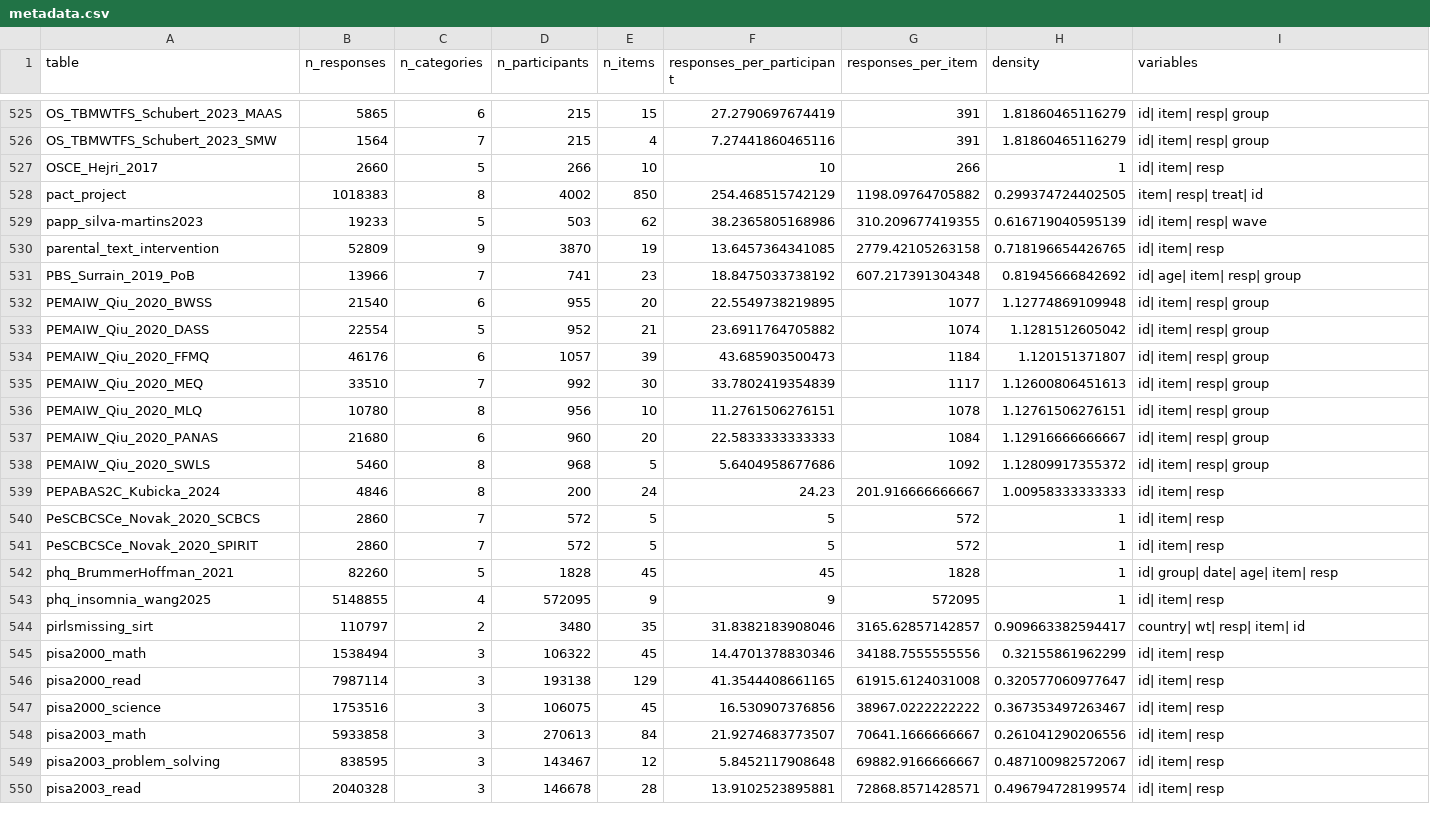
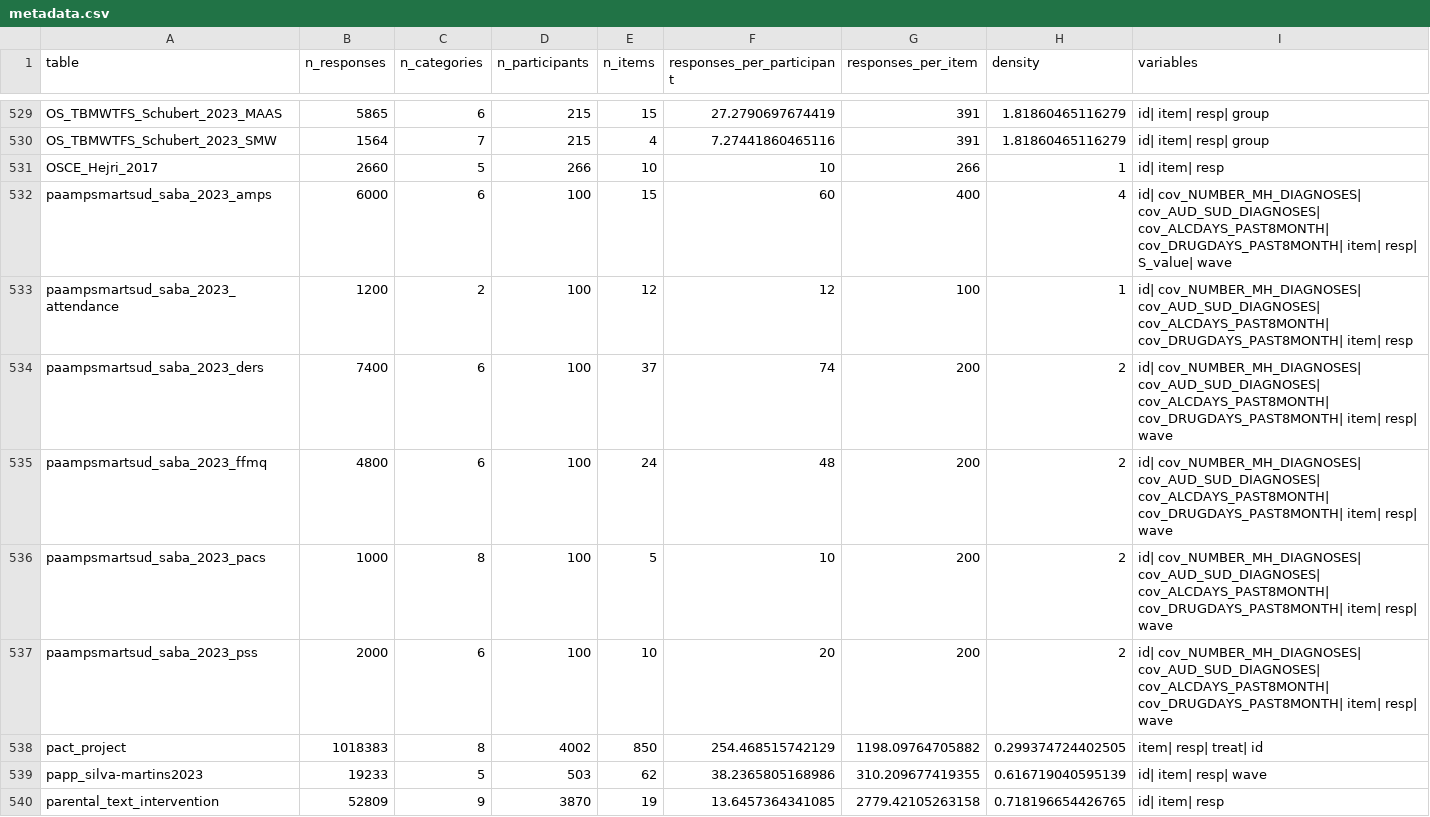
Before and after one commit to ben-domingue/irw, a CSV file: metadata/metadata.csv, drawn as a sheet; only a part is shown, gaps mark what is left out; the shorter side is filled out with more unchanged rows; the diff covers the shown part only.

Commit message:
metadata reshuffle

```diff
--- a/metadata/metadata.csv
+++ b/metadata/metadata.csv
@@ -527,2 +531,8 @@ OS_TBMWTFS_Schubert_2023_SMW,1564,7,215,4,7.27441860465116,391,1.81860465116279,
 OSCE_Hejri_2017,2660,5,266,10,10,266,1,id| item| resp
+paampsmartsud_saba_2023_amps,6000,6,100,15,60,400,4,id| cov_NUMBER_MH_DIAGNOSES| cov_AUD_SUD_DIAGNOSES| cov_ALCDAYS_PAST8MONTH| cov_DRUGDAYS_PAST8MONTH| item| resp| S_value| wave
+paampsmartsud_saba_2023_attendance,1200,2,100,12,12,100,1,id| cov_NUMBER_MH_DIAGNOSES| cov_AUD_SUD_DIAGNOSES| cov_ALCDAYS_PAST8MONTH| cov_DRUGDAYS_PAST8MONTH| item| resp
+paampsmartsud_saba_2023_ders,7400,6,100,37,74,200,2,id| cov_NUMBER_MH_DIAGNOSES| cov_AUD_SUD_DIAGNOSES| cov_ALCDAYS_PAST8MONTH| cov_DRUGDAYS_PAST8MONTH| item| resp| wave
+paampsmartsud_saba_2023_ffmq,4800,6,100,24,48,200,2,id| cov_NUMBER_MH_DIAGNOSES| cov_AUD_SUD_DIAGNOSES| cov_ALCDAYS_PAST8MONTH| cov_DRUGDAYS_PAST8MONTH| item| resp| wave
+paampsmartsud_saba_2023_pacs,1000,8,100,5,10,200,2,id| cov_NUMBER_MH_DIAGNOSES| cov_AUD_SUD_DIAGNOSES| cov_ALCDAYS_PAST8MONTH| cov_DRUGDAYS_PAST8MONTH| item| resp| wave
+paampsmartsud_saba_2023_pss,2000,6,100,10,20,200,2,id| cov_NUMBER_MH_DIAGNOSES| cov_AUD_SUD_DIAGNOSES| cov_ALCDAYS_PAST8MONTH| cov_DRUGDAYS_PAST8MONTH| item| resp| wave
 pact_project,1018383,8,4002,850,254.468515742129,1198.09764705882,0.299374724402505,item| resp| treat| id
```
Also changed, not shown: 9 added rows and 1 removed row elsewhere in this file, 4 other files.
